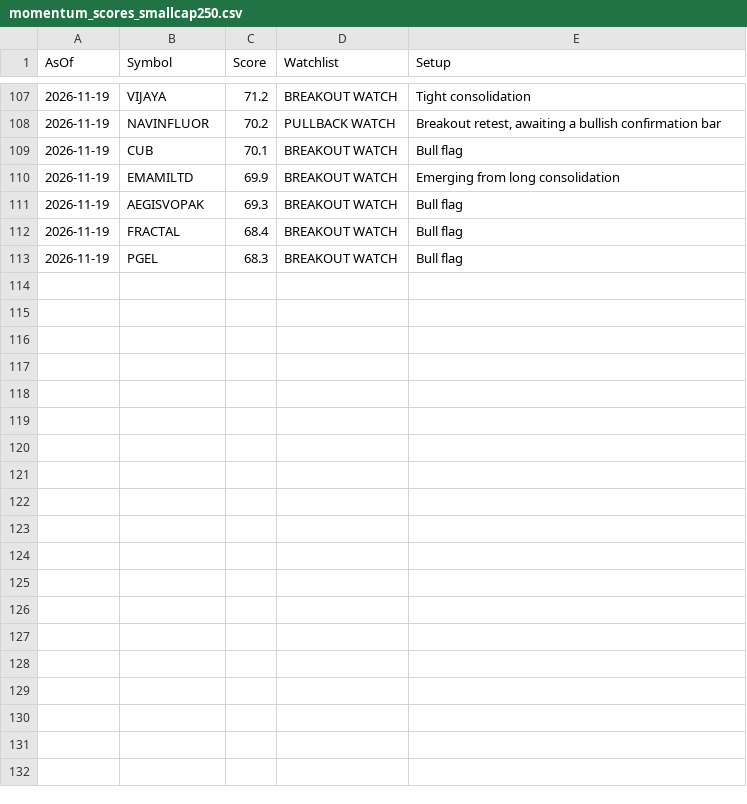
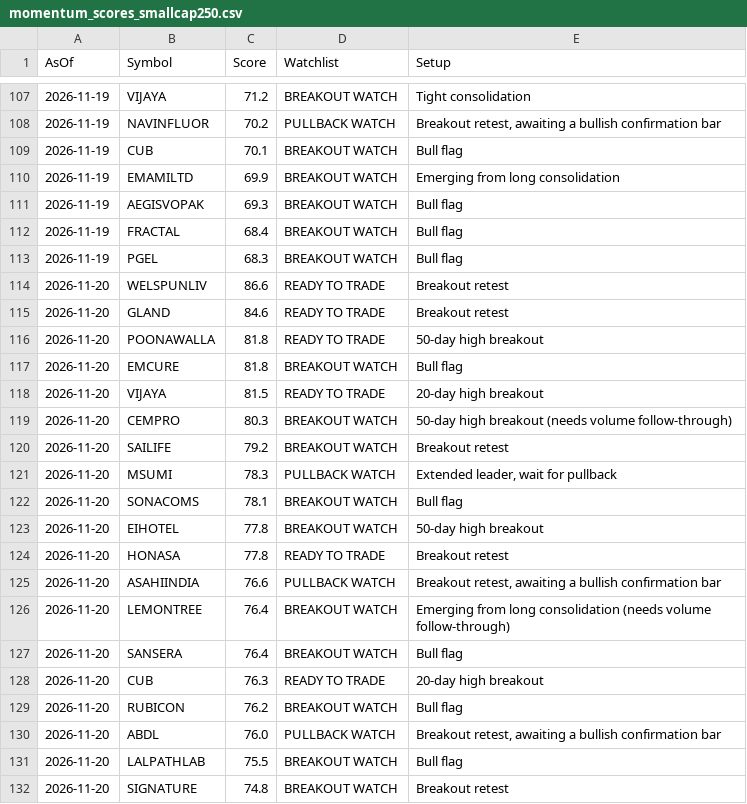
Before and after one commit to bibinbaby853-ops/drbibinent, a CSV file: nifty500_scanner/history/momentum_scores_smallcap250.csv, drawn as a sheet; only a part is shown, gaps mark what is left out; the diff covers the shown part only; the diff names each change by its address in the sheet, - before the commit and + after, or states it on an @@ line.

```diff
--- a/nifty500_scanner/history/momentum_scores_smallcap250.csv
+++ b/nifty500_scanner/history/momentum_scores_smallcap250.csv
+row 114: 2026-11-20 | WELSPUNLIV | 86.6 | READY TO TRADE | Breakout retest
+row 115: 2026-11-20 | GLAND | 84.6 | READY TO TRADE | Breakout retest
+row 116: 2026-11-20 | POONAWALLA | 81.8 | READY TO TRADE | 50-day high breakout
+row 117: 2026-11-20 | EMCURE | 81.8 | BREAKOUT WATCH | Bull flag
+row 118: 2026-11-20 | VIJAYA | 81.5 | READY TO TRADE | 20-day high breakout
+row 119: 2026-11-20 | CEMPRO | 80.3 | BREAKOUT WATCH | 50-day high breakout (needs volume follow-through)
+row 120: 2026-11-20 | SAILIFE | 79.2 | BREAKOUT WATCH | Breakout retest
+row 121: 2026-11-20 | MSUMI | 78.3 | PULLBACK WATCH | Extended leader, wait for pullback
+row 122: 2026-11-20 | SONACOMS | 78.1 | BREAKOUT WATCH | Bull flag
+row 123: 2026-11-20 | EIHOTEL | 77.8 | BREAKOUT WATCH | 50-day high breakout
+row 124: 2026-11-20 | HONASA | 77.8 | READY TO TRADE | Breakout retest
+row 125: 2026-11-20 | ASAHIINDIA | 76.6 | PULLBACK WATCH | Breakout retest, awaiting a bullish confirmation bar
+row 126: 2026-11-20 | LEMONTREE | 76.4 | BREAKOUT WATCH | Emerging from long consolidation (needs volume follow-through)
+row 127: 2026-11-20 | SANSERA | 76.4 | BREAKOUT WATCH | Bull flag
+row 128: 2026-11-20 | CUB | 76.3 | READY TO TRADE | 20-day high breakout
+row 129: 2026-11-20 | RUBICON | 76.2 | BREAKOUT WATCH | Bull flag
+row 130: 2026-11-20 | ABDL | 76.0 | PULLBACK WATCH | Breakout retest, awaiting a bullish confirmation bar
+row 131: 2026-11-20 | LALPATHLAB | 75.5 | BREAKOUT WATCH | Bull flag
+row 132: 2026-11-20 | SIGNATURE | 74.8 | BREAKOUT WATCH | Breakout retest
```
Also changed, not shown: 19 added rows elsewhere in this file, nifty500_scanner/history/momentum_scores_microcap250.csv, nifty500_scanner/history/momentum_scores_midcap150.csv, 1 other file.
